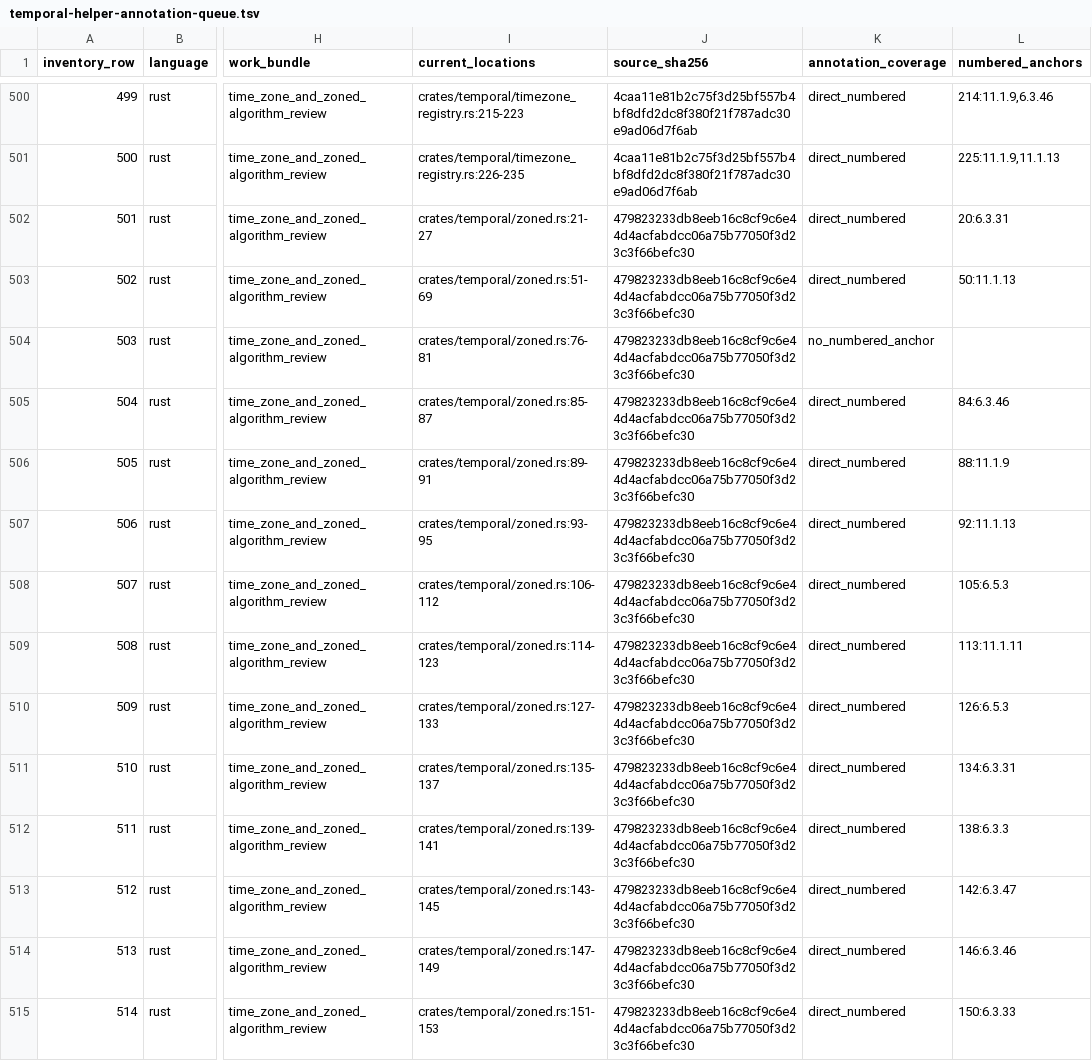
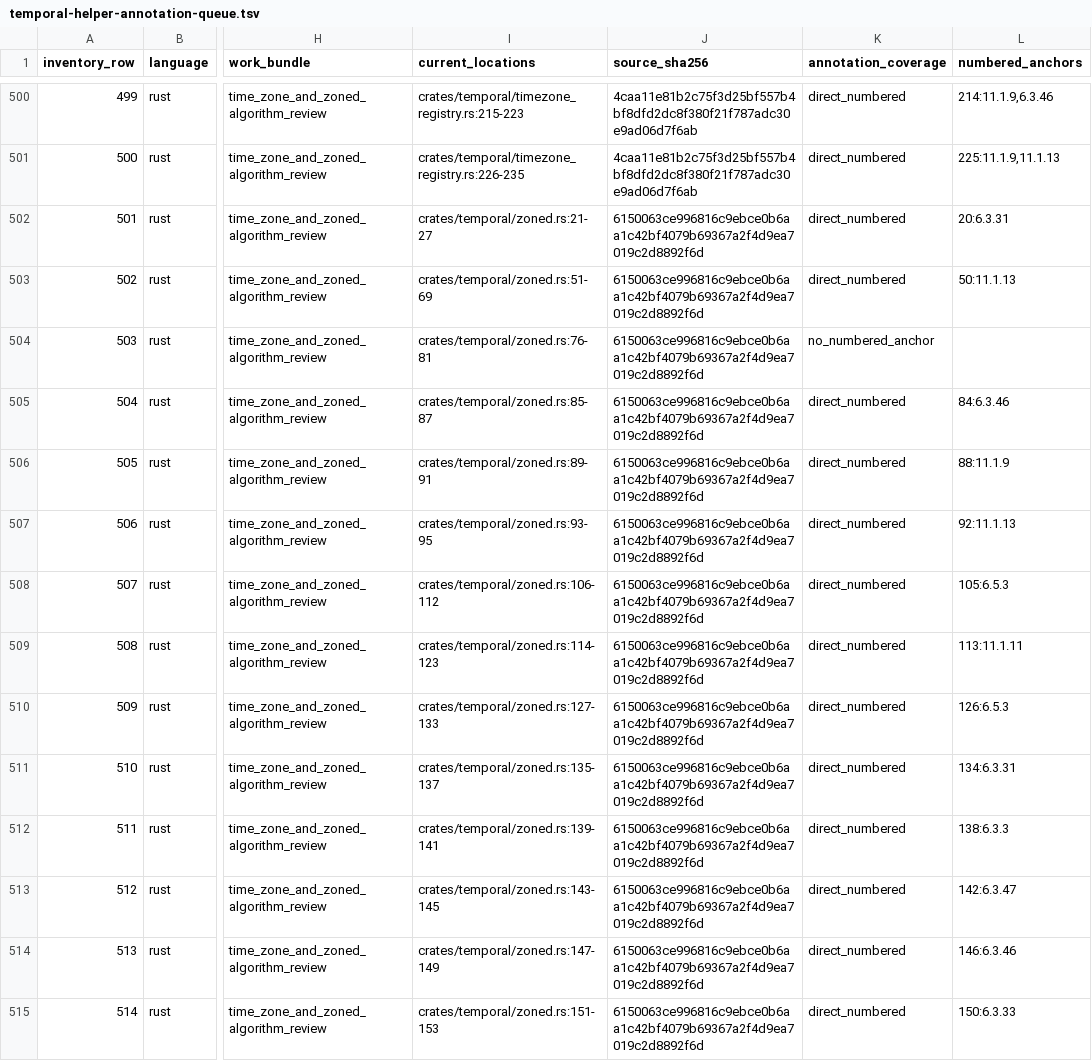
Before and after one commit to formatjs/formatjs, a TSV file: knowledge-base/audits/temporal-helper-annotation-queue.tsv, drawn as a sheet; only a part is shown, gaps mark what is left out; the diff covers the shown part only; the diff names each change by its address in the sheet, - before the commit and + after, or states it on an @@ line.

```diff
--- a/knowledge-base/audits/temporal-helper-annotation-queue.tsv
+++ b/knowledge-base/audits/temporal-helper-annotation-queue.tsv
-J502:J515 (source_sha256): 479823233db8eeb16c8cf9c6e44d4acfabdcc06a75b77050f3d23c3f66befc30
+J502:J515 (source_sha256): 6150063ce996816c9ebce0b6aa1c42bf4079b69367a2f4d9ea7019c2d8892f6d
```
Also changed, not shown: 64 edited cells elsewhere in this file, knowledge-base/audits/temporal-helper-code-spec-map.tsv, knowledge-base/audits/temporal-remaining-condition-steps.tsv, 22 other files.
